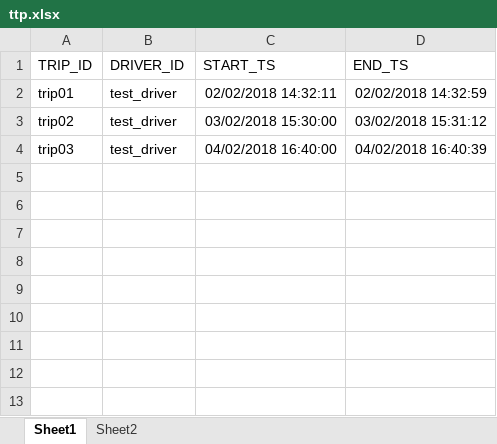
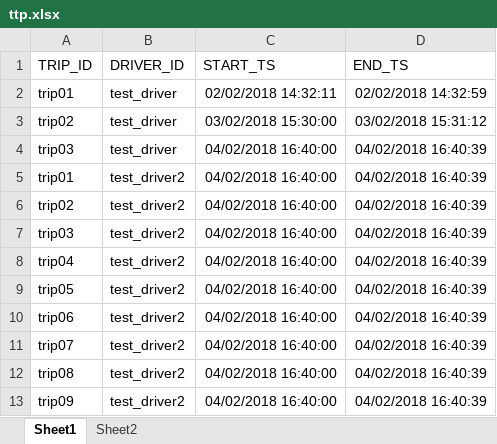
Before and after one commit to marqoni/msg, an Excel workbook: MSG/ttp.xlsx, sheet Sheet1, drawn as a sheet; values as stored, in another font and other column widths than the file's, no borders; the diff names each change by its address in the sheet, - before the commit and + after, or states it on an @@ line.

```diff
--- a/MSG/ttp.xlsx (sheet Sheet1)
+++ b/MSG/ttp.xlsx (sheet Sheet1)
+row 5: trip01 | test_driver2 | 04/02/2018 16:40:00 | 04/02/2018 16:40:39
+row 6: trip02 | test_driver2 | 04/02/2018 16:40:00 | 04/02/2018 16:40:39
+row 7: trip03 | test_driver2 | 04/02/2018 16:40:00 | 04/02/2018 16:40:39
+row 8: trip04 | test_driver2 | 04/02/2018 16:40:00 | 04/02/2018 16:40:39
+row 9: trip05 | test_driver2 | 04/02/2018 16:40:00 | 04/02/2018 16:40:39
+row 10: trip06 | test_driver2 | 04/02/2018 16:40:00 | 04/02/2018 16:40:39
+row 11: trip07 | test_driver2 | 04/02/2018 16:40:00 | 04/02/2018 16:40:39
+row 12: trip08 | test_driver2 | 04/02/2018 16:40:00 | 04/02/2018 16:40:39
+row 13: trip09 | test_driver2 | 04/02/2018 16:40:00 | 04/02/2018 16:40:39
```
Also changed, not shown: 5 other files.
